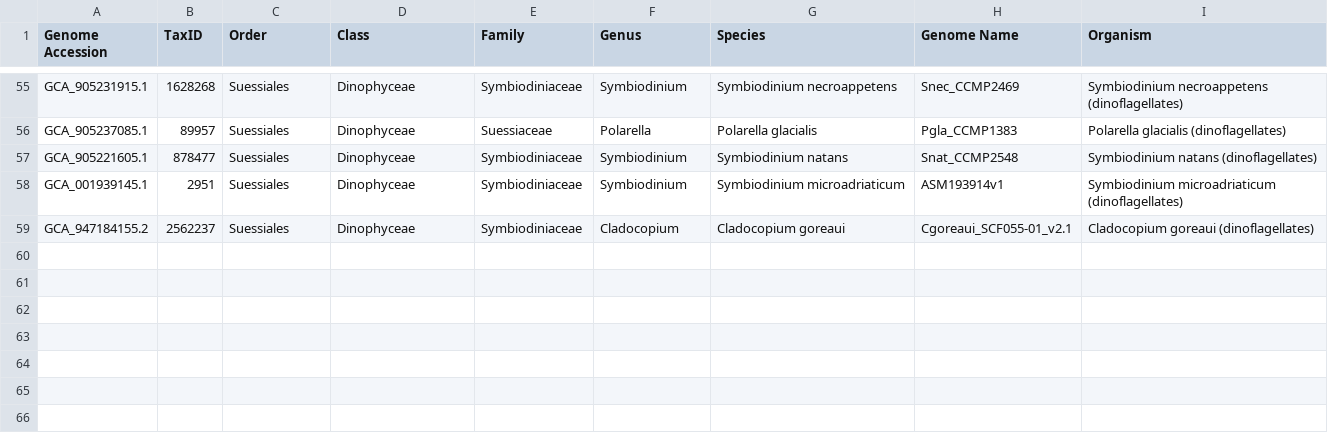
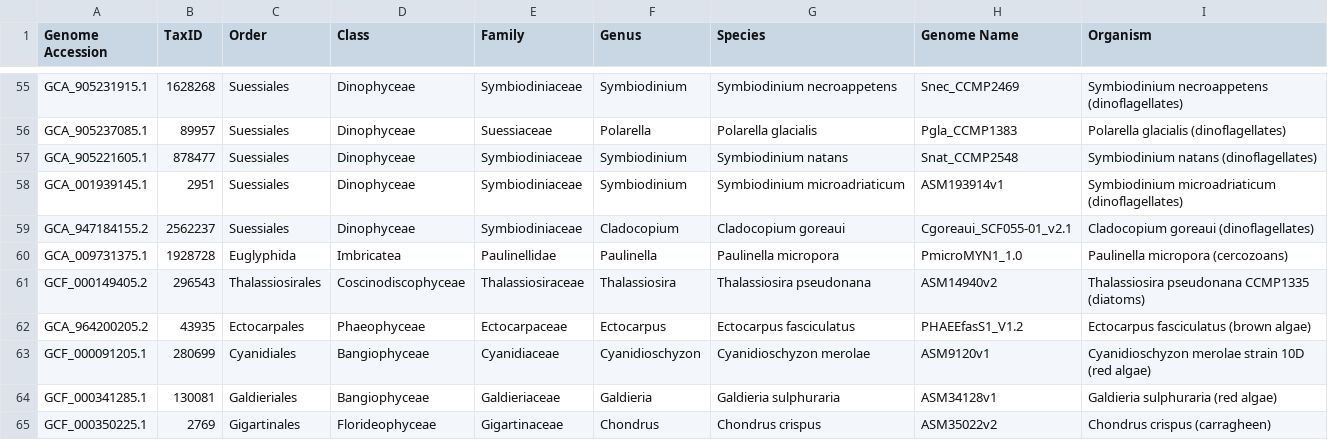
Before and after one commit to benjiec/tangle-coral, a TSV file: data/genomes.tsv, drawn as a sheet; only a part is shown, gaps mark what is left out; the diff names each change by its address in the sheet, - before the commit and + after, or states it on an @@ line.

Commit message:
added few more reference genomes

```diff
--- a/data/genomes.tsv
+++ b/data/genomes.tsv
+row 60: GCA_009731375.1 | 1928728 | Euglyphida | Imbricatea | Paulinellidae | Paulinella | Paulinella micropora | PmicroMYN1_1.0 | Paulinella micropora (cercozoans)
+row 61: GCF_000149405.2 | 296543 | Thalassiosirales | Coscinodiscophyceae | Thalassiosiraceae | Thalassiosira | Thalassiosira pseudonana | ASM14940v2 | Thalassiosira pseudonana CCMP1335 (diatoms)
+row 62: GCA_964200205.2 | 43935 | Ectocarpales | Phaeophyceae | Ectocarpaceae | Ectocarpus | Ectocarpus fasciculatus | PHAEEfasS1_V1.2 | Ectocarpus fasciculatus (brown algae)
+row 63: GCF_000091205.1 | 280699 | Cyanidiales | Bangiophyceae | Cyanidiaceae | Cyanidioschyzon | Cyanidioschyzon merolae | ASM9120v1 | Cyanidioschyzon merolae strain 10D (red algae)
+row 64: GCF_000341285.1 | 130081 | Galdieriales | Bangiophyceae | Galdieriaceae | Galdieria | Galdieria sulphuraria | ASM34128v1 | Galdieria sulphuraria (red algae)
+row 65: GCF_000350225.1 | 2769 | Gigartinales | Florideophyceae | Gigartinaceae | Chondrus | Chondrus crispus | ASM35022v2 | Chondrus crispus (carragheen)
```
Also changed, not shown: 4 other files.
